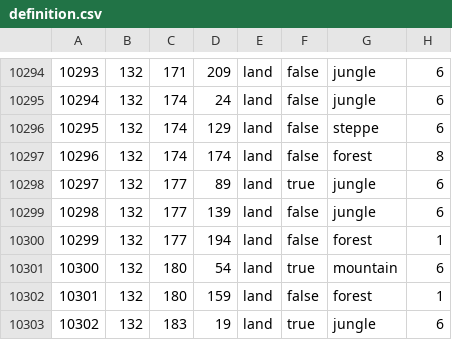
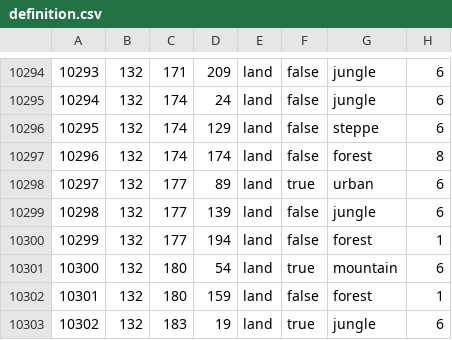
Before and after one commit to JoeBidenWhatAreYouHiding/kx, a CSV file: map/definition.csv, drawn as a sheet; only a part is shown, gaps mark what is left out.

```diff
--- a/map/definition.csv
+++ b/map/definition.csv
@@ -10297,3 +10297,3 @@
 10296;132;174;174;land;false;forest;8
-10297;132;177;89;land;true;jungle;6
+10297;132;177;89;land;true;urban;6
 10298;132;177;139;land;false;jungle;6
```
Also changed, not shown: 2 other files.
